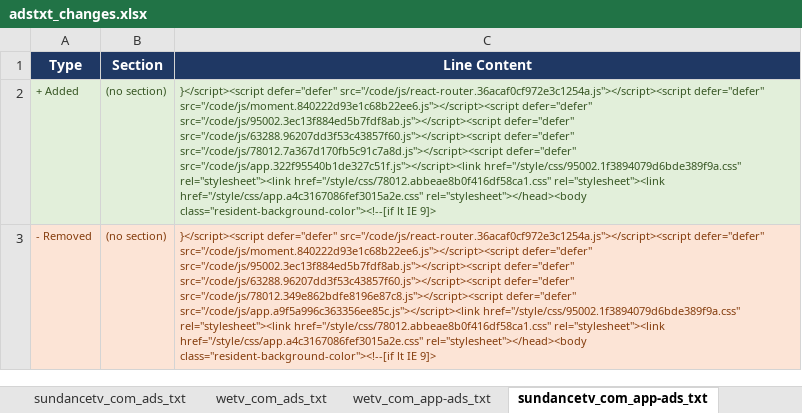
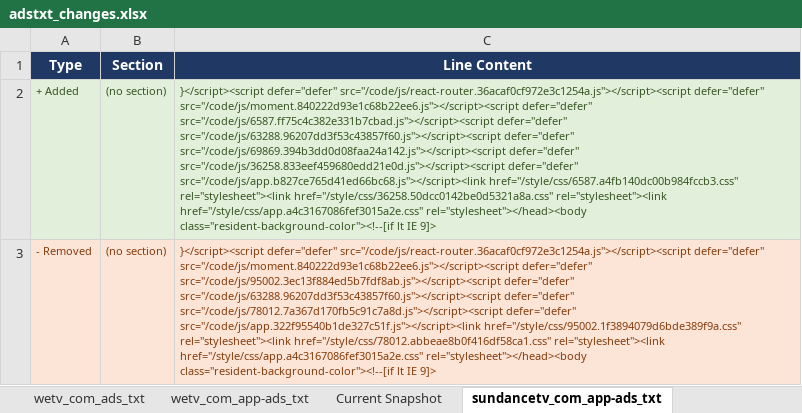
Before and after one commit to hazz3000/adstxt-monitor, an Excel workbook: adstxt_changes.xlsx, sheet sundancetv_com_app-ads_txt, drawn as a sheet; values as stored, in another font and other column widths than the file's, no borders; the diff names each change by its address in the sheet, - before the commit and + after, or states it on an @@ line.

```diff
--- a/adstxt_changes.xlsx (sheet sundancetv_com_app-ads_txt)
+++ b/adstxt_changes.xlsx (sheet sundancetv_com_app-ads_txt)
-C2 (Line Content): …src="/code/js/moment.840222d93e1c68b22ee6.js"></script><script defer="defer" src="/code/js/95002.3ec13f884ed5b7fdf8ab.js"></script><script defer="defer" src="/code/js/63288.96207dd3f53c43857f60.js"></script><script defer="defer" src="/code/js/78012.7a367d170fb5c91c7a8d.js"></script><script defer="defer" src="/code/js/app.322f95540b1de327c51f.js"></script><link href="/style/css/95002.1f3894079d6bde389f9a.css" rel="stylesheet"><link href="/style/css/78012.abbeae8b0f416df58ca1.css" rel="stylesheet"><link href="/style/css/app.a4c3167086fef3015a2e.css"…
+C2 (Line Content): …src="/code/js/moment.840222d93e1c68b22ee6.js"></script><script defer="defer" src="/code/js/6587.ff75c4c382e331b7cbad.js"></script><script defer="defer" src="/code/js/63288.96207dd3f53c43857f60.js"></script><script defer="defer" src="/code/js/69869.394b3dd0d08faa24a142.js"></script><script defer="defer" src="/code/js/36258.833eef459680edd21e0d.js"></script><script defer="defer" src="/code/js/app.b827ce765d41ed66bc68.js"></script><link href="/style/css/6587.a4fb140dc00b984fccb3.css" rel="stylesheet"><link href="/style/css/36258.50dcc0142be0d5321a8a.css" rel="stylesheet"><link href="/style/css/app.a4c3167086fef3015a2e.css"…
-C3 (Line Content): …src="/code/js/63288.96207dd3f53c43857f60.js"></script><script defer="defer" src="/code/js/78012.349e862bdfe8196e87c8.js"></script><script defer="defer" src="/code/js/app.a9f5a996c363356ee85c.js"></script><link href="/style/css/95002.1f3894079d6bde389f9a.css" rel="stylesheet"><link…
+C3 (Line Content): …src="/code/js/63288.96207dd3f53c43857f60.js"></script><script defer="defer" src="/code/js/78012.7a367d170fb5c91c7a8d.js"></script><script defer="defer" src="/code/js/app.322f95540b1de327c51f.js"></script><link href="/style/css/95002.1f3894079d6bde389f9a.css" rel="stylesheet"><link…
```
Also changed, not shown: sheet Change Log, sheet Current Snapshot, other sheet tabs, 4 other files.
